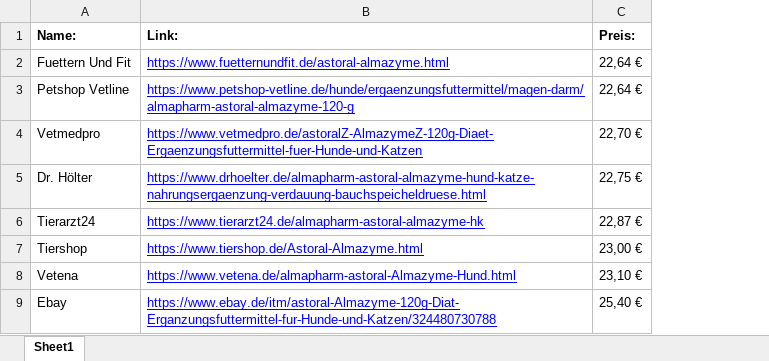
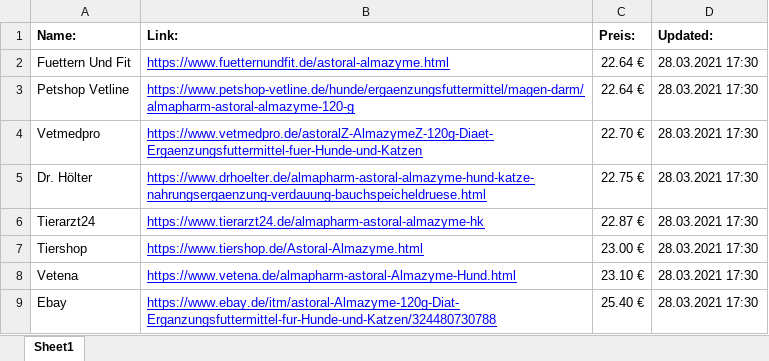
Before and after one commit to falk-png/flaskapp, an Excel workbook: website/etc_files/prices.xlsx, sheet Sheet1, drawn as a sheet; values as stored, in another font and other column widths than the file's, no borders; the diff names each change by its address in the sheet, - before the commit and + after, or states it on an @@ line.

```diff
--- a/website/etc_files/prices.xlsx (sheet Sheet1)
+++ b/website/etc_files/prices.xlsx (sheet Sheet1)
+column D (Updated:), rows 2-9: all 28.03.2021 17:30
-C2:C3 (Preis:): 22,64 €
+C2:C3 (Preis:): 22.64 €
-C4 (Preis:): 22,70 €
+C4 (Preis:): 22.70 €
-C5 (Preis:): 22,75 €
+C5 (Preis:): 22.75 €
-C6 (Preis:): 22,87 €
+C6 (Preis:): 22.87 €
-C7 (Preis:): 23,00 €
+C7 (Preis:): 23.00 €
-C8 (Preis:): 23,10 €
+C8 (Preis:): 23.10 €
-C9 (Preis:): 25,40 €
+C9 (Preis:): 25.40 €
```
Also changed, not shown: 5 other files.
